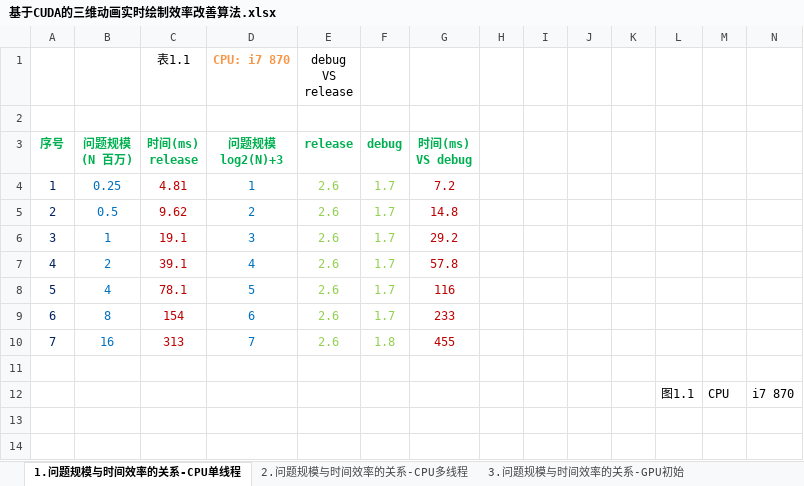
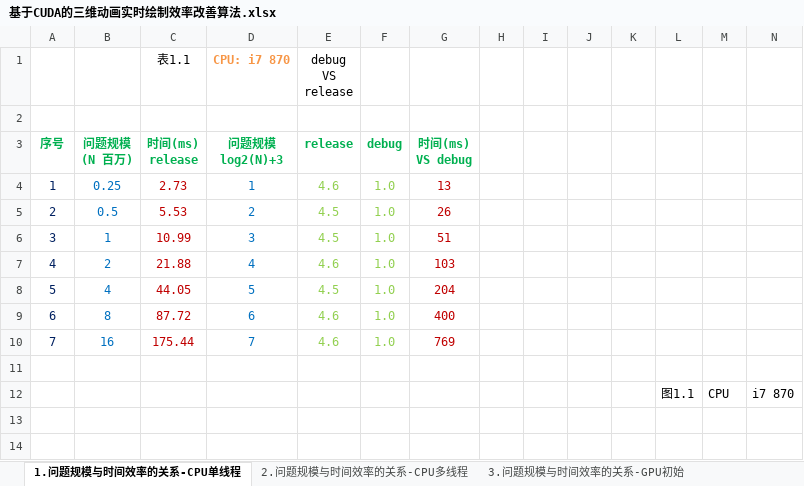
Before and after one commit to soulsheng/CudaAccMs3d, an Excel workbook: doc/基于CUDA的三维动画实时绘制效率改善算法.xlsx, sheet 1.问题规模与时间效率的关系-CPU单线程, drawn as a sheet; only a part is shown; values as stored, in another font and other column widths than the file's, no borders; charts and pictures not drawn; the diff names each change by its address in the sheet, - before the commit and + after, or states it on an @@ line.

```diff
--- a/doc/基于CUDA的三维动画实时绘制效率改善算法.xlsx (sheet 1.问题规模与时间效率的关系-CPU单线程)
+++ b/doc/基于CUDA的三维动画实时绘制效率改善算法.xlsx (sheet 1.问题规模与时间效率的关系-CPU单线程)
-C4 (时间(ms) release): 4.81
+C4 (时间(ms) release): 2.73
-E4 (release): 2.6
+E4 (release): 4.6
-F4:F9 (debug): 1.7
+F4:F9 (debug): 1.0
-G4 (时间(ms) VS debug): 7.2
+G4 (时间(ms) VS debug): 13
-C5 (时间(ms) release): 9.62
+C5 (时间(ms) release): 5.53
-E5:E6 (release): 2.6
+E5:E6 (release): 4.5
-G5 (时间(ms) VS debug): 14.8
+G5 (时间(ms) VS debug): 26
-C6 (时间(ms) release): 19.1
+C6 (时间(ms) release): 10.99
-G6 (时间(ms) VS debug): 29.2
+G6 (时间(ms) VS debug): 51
-C7 (时间(ms) release): 39.1
+C7 (时间(ms) release): 21.88
-E7 (release): 2.6
+E7 (release): 4.6
-G7 (时间(ms) VS debug): 57.8
+G7 (时间(ms) VS debug): 103
-C8 (时间(ms) release): 78.1
+C8 (时间(ms) release): 44.05
-E8 (release): 2.6
+E8 (release): 4.5
-G8 (时间(ms) VS debug): 116
+G8 (时间(ms) VS debug): 204
-C9 (时间(ms) release): 154
+C9 (时间(ms) release): 87.72
-E9:E10 (release): 2.6
+E9:E10 (release): 4.6
-G9 (时间(ms) VS debug): 233
+G9 (时间(ms) VS debug): 400
-C10 (时间(ms) release): 313
+C10 (时间(ms) release): 175.44
-F10 (debug): 1.8
+F10 (debug): 1.0
-G10 (时间(ms) VS debug): 455
+G10 (时间(ms) VS debug): 769
```
Also changed, not shown: sheet 2.问题规模与时间效率的关系-CPU多线程, charts or pictures, 2 other files.
